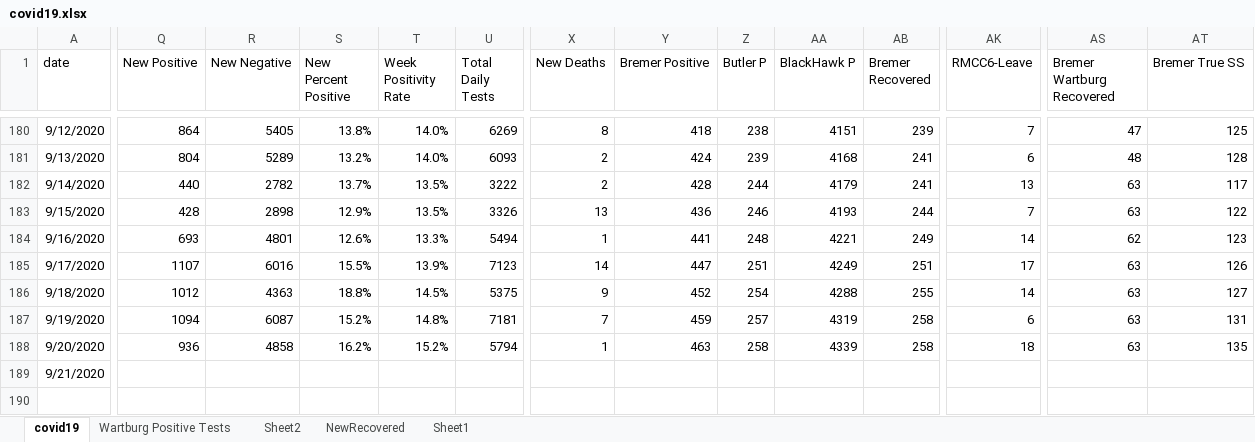
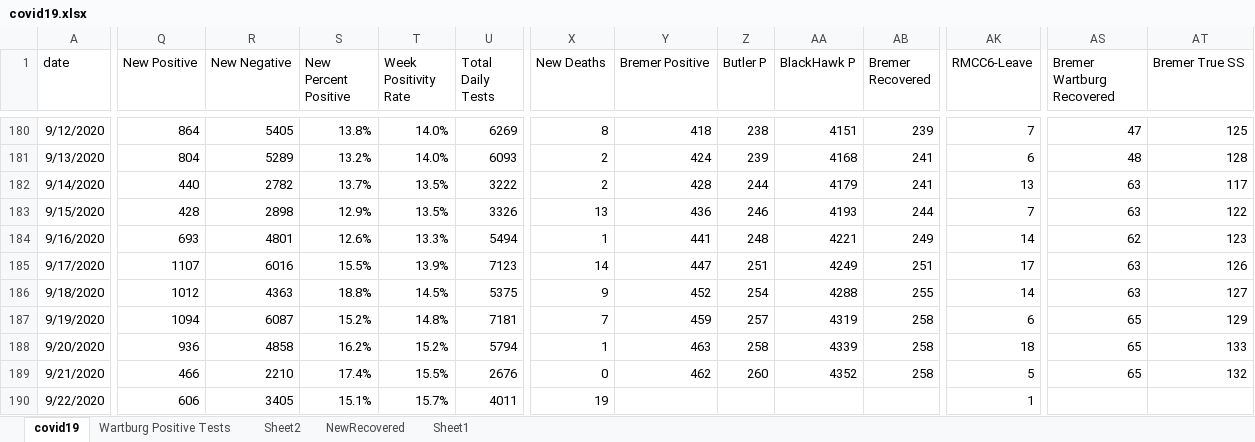
Before and after one commit to mbirgen/COVID19, an Excel workbook: covid19.xlsx, sheet covid19, drawn as a sheet; only a part is shown, gaps mark what is left out; values as stored, in another font and other column widths than the file's, no borders; rows hold the shown columns only; the diff covers the shown part only; the diff names each change by its address in the sheet, - before the commit and + after, or states it on an @@ line.

```diff
--- a/covid19.xlsx (sheet covid19)
+++ b/covid19.xlsx (sheet covid19)
-AS187:AS188 (Bremer Wartburg Recovered): 63
+AS187:AS188 (Bremer Wartburg Recovered): 65
-AT187 (Bremer True SS): 131
+AT187 (Bremer True SS): 129
-AT188 (Bremer True SS): 135
+AT188 (Bremer True SS): 133
-Q189 (New Positive): (empty)
+Q189 (New Positive): 466
-R189 (New Negative): (empty)
+R189 (New Negative): 2210
-S189 (New Percent Positive): (empty)
+S189 (New Percent Positive): 17.4%
-T189 (Week Positivity Rate): (empty)
+T189 (Week Positivity Rate): 15.5%
-U189 (Total Daily Tests): (empty)
+U189 (Total Daily Tests): 2676
-X189 (New Deaths): (empty)
+X189 (New Deaths): 0
-Y189 (Bremer Positive): (empty)
+Y189 (Bremer Positive): 462
-Z189 (Butler P): (empty)
+Z189 (Butler P): 260
-AA189 (BlackHawk P): (empty)
+AA189 (BlackHawk P): 4352
-AB189 (Bremer Recovered): (empty)
+AB189 (Bremer Recovered): 258
-AK189 (RMCC6-Leave): (empty)
+AK189 (RMCC6-Leave): 5
-AS189 (Bremer Wartburg Recovered): (empty)
+AS189 (Bremer Wartburg Recovered): 65
-AT189 (Bremer True SS): (empty)
+AT189 (Bremer True SS): 132
+row 190: 9/22/2020 | 606 | 3405 | 15.1% | 15.7% | 4011 | 19 |  |  |  |  | 1
```
Also changed, not shown: 11 edited cells elsewhere in this sheet, sheet Wartburg Positive Tests, 17 other files.
